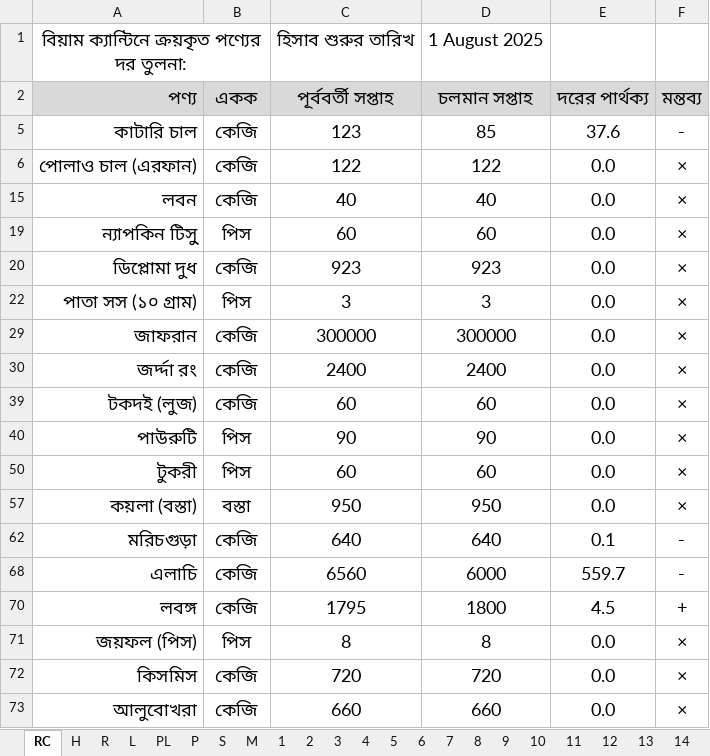
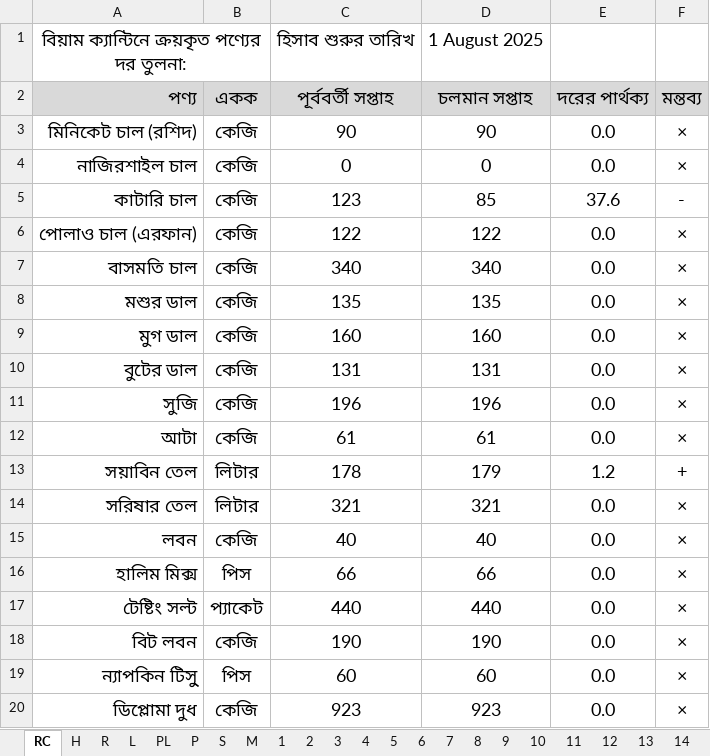
Before and after one commit to nshamim2026/office, an Excel workbook: Store/08-2025 STORE GH/01-10 AUG 2025 SU.xlsx, sheet RC, drawn as a sheet; only a part is shown; the shorter side is filled out with more unchanged rows; values as stored, in another font and other column widths than the file's, no borders; conditional formats not drawn; the diff covers the shown part only; the diff names each change by its address in the sheet, - before the commit and + after, or states it on an @@ line.

```diff
--- a/Store/08-2025 STORE GH/01-10 AUG 2025 SU.xlsx (sheet RC)
+++ b/Store/08-2025 STORE GH/01-10 AUG 2025 SU.xlsx (sheet RC)
@@ row 3 unhidden: মিনিকেট চাল (রশিদ) | কেজি | 90 | 90 | 0.0 | × @@
@@ row 4 unhidden: নাজিরশাইল চাল | কেজি | 0 | 0 | 0.0 | × @@
@@ row 7 unhidden: বাসমতি চাল | কেজি | 340 | 340 | 0.0 | × @@
@@ row 8 unhidden: মশুর ডাল | কেজি | 135 | 135 | 0.0 | × @@
@@ row 9 unhidden: মুগ ডাল | কেজি | 160 | 160 | 0.0 | × @@
@@ row 10 unhidden: বুটের ডাল | কেজি | 131 | 131 | 0.0 | × @@
@@ row 11 unhidden: সুজি | কেজি | 196 | 196 | 0.0 | × @@
@@ row 12 unhidden: আটা | কেজি | 61 | 61 | 0.0 | × @@
@@ row 13 unhidden: সয়াবিন তেল | লিটার | 178 | 179 | 1.2 | + @@
@@ row 14 unhidden: সরিষার তেল | লিটার | 321 | 321 | 0.0 | × @@
@@ row 16 unhidden: হালিম মিক্স | পিস | 66 | 66 | 0.0 | × @@
@@ row 17 unhidden: টেষ্টিং সল্ট | প্যাকেট | 440 | 440 | 0.0 | × @@
@@ row 18 unhidden: বিট লবন | কেজি | 190 | 190 | 0.0 | × @@
```
Also changed, not shown: 174 hidden or unhidden rows elsewhere in this sheet, sheet PA1, sheet S, sheet H, 1 other file.
